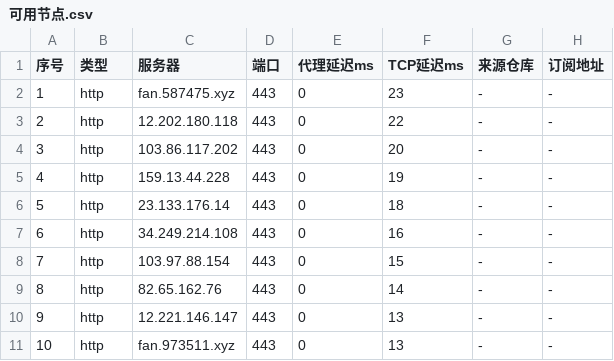
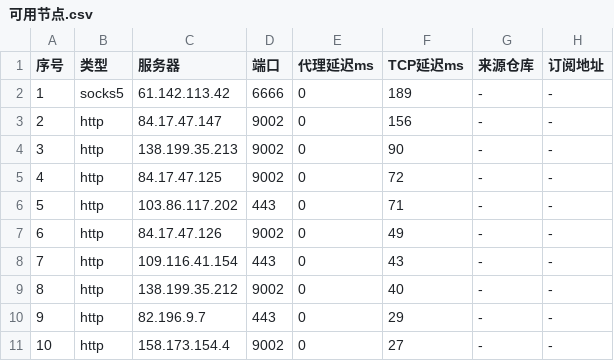
Before and after one commit to Reconss/free-clash-nodes, a CSV file: 可用节点.csv, drawn as a sheet.

Commit message:
daily refresh 2026-11-07 19:59:02 +0800

```diff
--- a/可用节点.csv
+++ b/可用节点.csv
@@ -1,11 +1,11 @@
 序号,类型,服务器,端口,代理延迟ms,TCP延迟ms,来源仓库,订阅地址
-1,http,fan.587475.xyz,443,0,23,-,-
-2,http,12.202.180.118,443,0,22,-,-
-3,http,103.86.117.202,443,0,20,-,-
-4,http,159.13.44.228,443,0,19,-,-
-5,http,23.133.176.14,443,0,18,-,-
-6,http,34.249.214.108,443,0,16,-,-
-7,http,103.97.88.154,443,0,15,-,-
-8,http,82.65.162.76,443,0,14,-,-
-9,http,12.221.146.147,443,0,13,-,-
-10,http,fan.973511.xyz,443,0,13,-,-
+1,socks5,61.142.113.42,6666,0,189,-,-
+2,http,84.17.47.147,9002,0,156,-,-
+3,http,138.199.35.213,9002,0,90,-,-
+4,http,84.17.47.125,9002,0,72,-,-
+5,http,103.86.117.202,443,0,71,-,-
+6,http,84.17.47.126,9002,0,49,-,-
+7,http,109.116.41.154,443,0,43,-,-
+8,http,138.199.35.212,9002,0,40,-,-
+9,http,82.196.9.7,443,0,29,-,-
+10,http,158.173.154.4,9002,0,27,-,-
```
